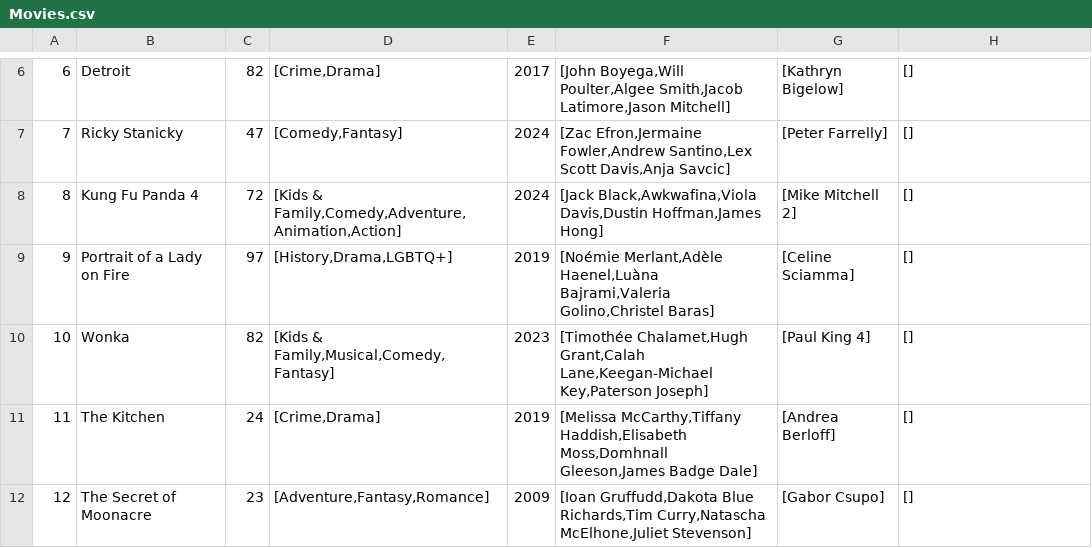
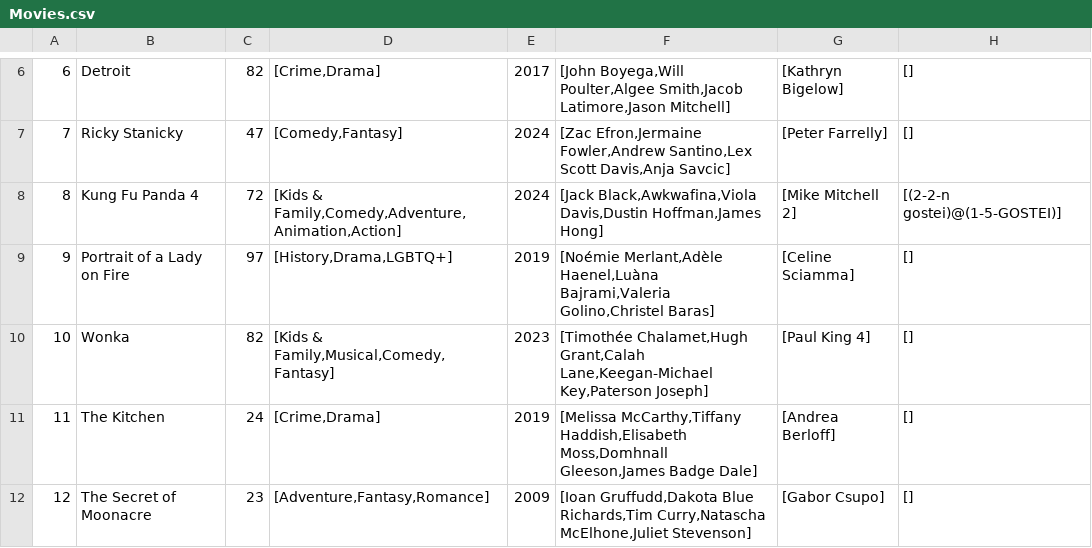
Before and after one commit to joaomatheusvillarim/betterboxd, a CSV file: App/Data/Movies.csv, drawn as a sheet; only a part is shown, gaps mark what is left out.

```diff
--- a/App/Data/Movies.csv
+++ b/App/Data/Movies.csv
@@ -7,3 +7,3 @@
 7;Ricky Stanicky;47;[Comedy,Fantasy];2024;[Zac Efron,Jermaine Fowler,Andrew Santino,Lex Scott Davis,Anja Savcic];[Peter Farrelly];[]
-8;Kung Fu Panda 4;72;[Kids & Family,Comedy,Adventure,Animation,Action];2024;[Jack Black,Awkwafina,Viola Davis,Dustin Hoffman,James Hong];[Mike Mitchell 2];[]
+8;Kung Fu Panda 4;72;[Kids & Family,Comedy,Adventure,Animation,Action];2024;[Jack Black,Awkwafina,Viola Davis,Dustin Hoffman,James Hong];[Mike Mitchell 2];[(2-2-n gostei)@(1-5-GOSTEI)]
 9;Portrait of a Lady on Fire;97;[History,Drama,LGBTQ+];2019;[Noémie Merlant,Adèle Haenel,Luàna Bajrami,Valeria Golino,Christel Baras];[Celine Sciamma];[]
```
Also changed, not shown: 2 other files.
